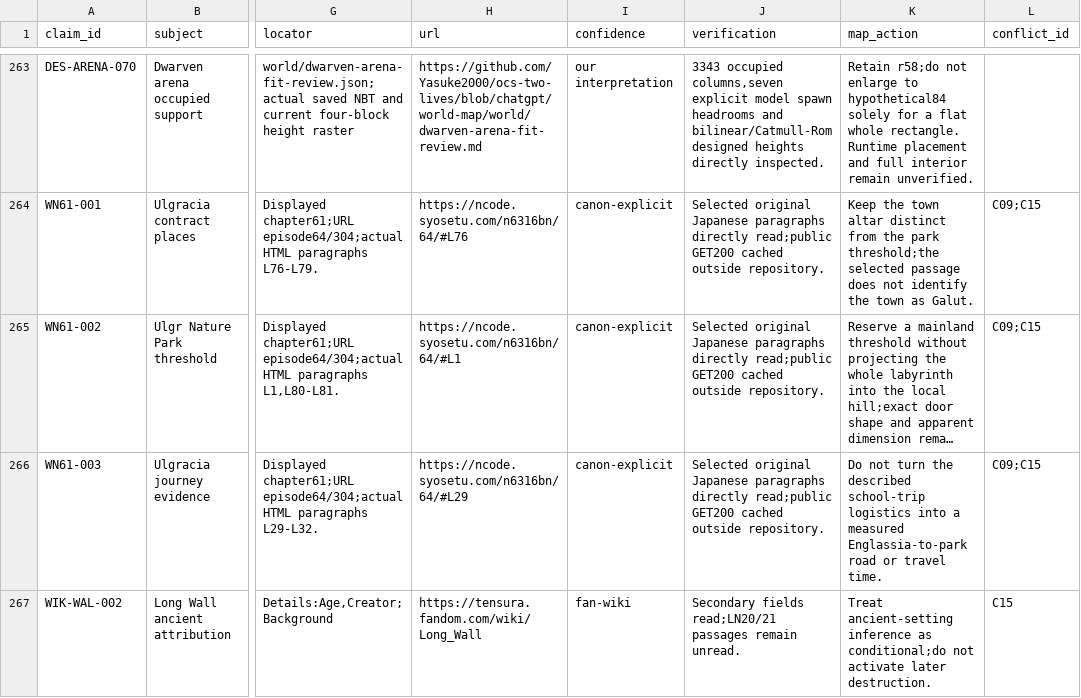
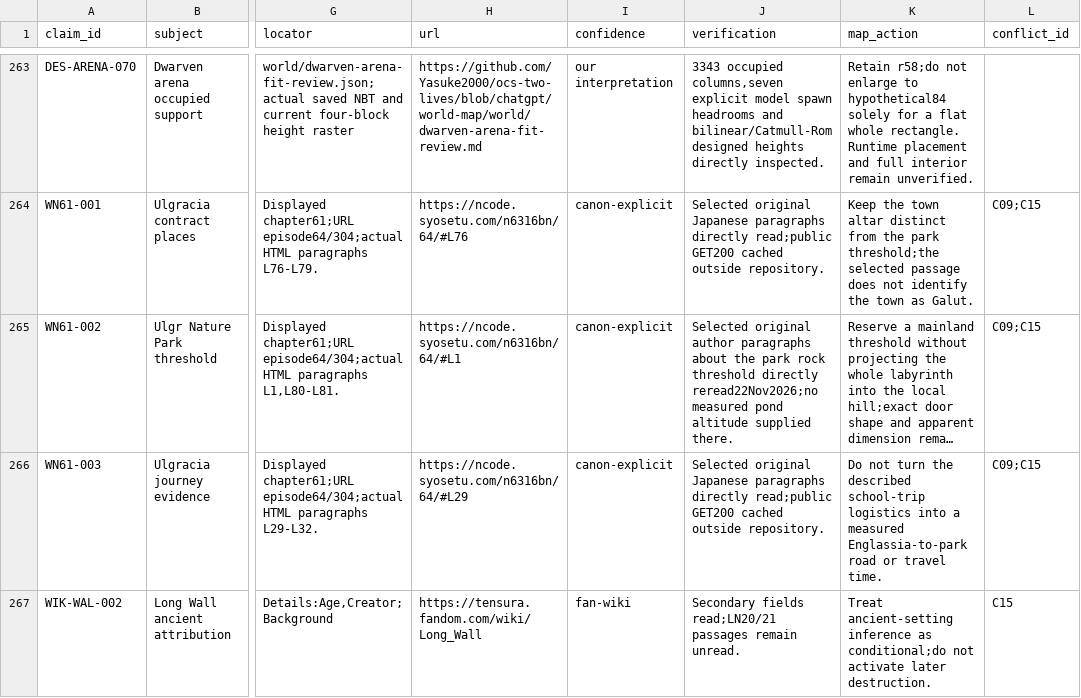
Before and after one commit to Yasuke2000/ocs-two-lives, a CSV file: docs/research/tensura-world-2026-11-19/geography-facts.csv, drawn as a sheet; only a part is shown, gaps mark what is left out; long unchanged cells end in …; the diff covers the shown part only; the diff names each change by its address in the sheet, - before the commit and + after, or states it on an @@ line.

```diff
--- a/docs/research/tensura-world-2026-11-19/geography-facts.csv
+++ b/docs/research/tensura-world-2026-11-19/geography-facts.csv
-J265 (verification): Selected original Japanese paragraphs directly read;public GET200 cached outside repository.
+J265 (verification): Selected original author paragraphs about the park rock threshold directly reread22Nov2026;no measured pond altitude supplied there.
```
Also changed, not shown: 1 added row and 2 edited cells elsewhere in this file, 24 other files.
